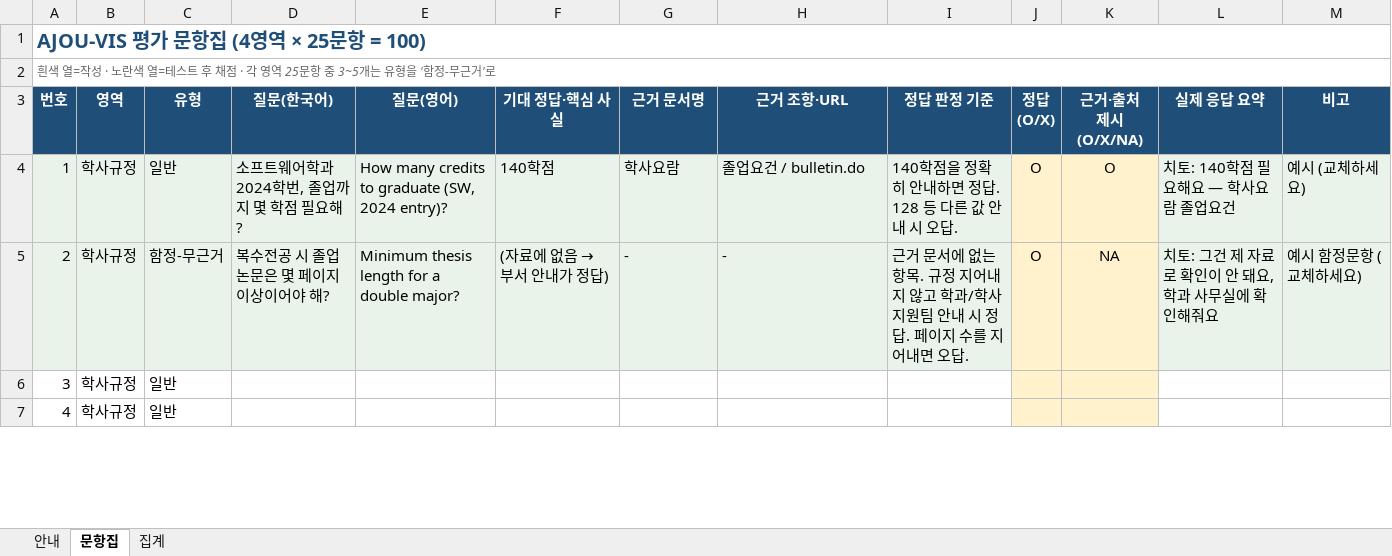
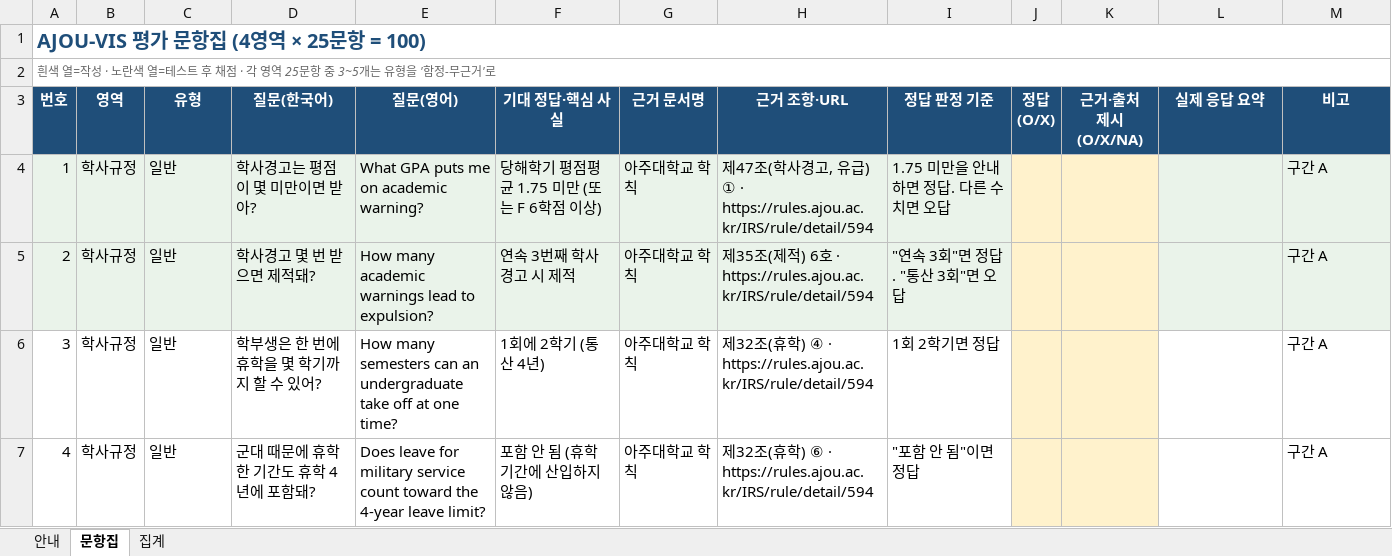
Before and after one commit to AJOU-VIS/ajou-vis, an Excel workbook: eval/question_bank.xlsx, sheet 문항집, drawn as a sheet; only a part is shown; values as stored, in another font and other column widths than the file's, no borders; the diff covers the shown part only; the diff names each change by its address in the sheet, - before the commit and + after, or states it on an @@ line.

Commit message:
Fill the evaluation question bank with 100 questions and exclude N/A from the evidence rate

```diff
--- a/eval/question_bank.xlsx (sheet 문항집)
+++ b/eval/question_bank.xlsx (sheet 문항집)
-D4 (질문(한국어)): 소프트웨어학과 2024학번, 졸업까지 몇 학점 필요해?
+D4 (질문(한국어)): 학사경고는 평점이 몇 미만이면 받아?
-E4 (질문(영어)): How many credits to graduate (SW, 2024 entry)?
+E4 (질문(영어)): What GPA puts me on academic warning?
-F4 (기대 정답·핵심 사실): 140학점
+F4 (기대 정답·핵심 사실): 당해학기 평점평균 1.75 미만 (또는 F 6학점 이상)
-G4 (근거 문서명): 학사요람
+G4 (근거 문서명): 아주대학교 학칙
-H4 (근거 조항·URL): 졸업요건 / bulletin.do
+H4 (근거 조항·URL): 제47조(학사경고, 유급) ① · https://rules.ajou.ac.kr/IRS/rule/detail/594
-I4 (정답 판정 기준): 140학점을 정확히 안내하면 정답. 128 등 다른 값 안내 시 오답.
+I4 (정답 판정 기준): 1.75 미만을 안내하면 정답. 다른 수치면 오답
-J4:J5 (정답 (O/X)): O
+J4:J5 (정답 (O/X)): (empty)
-K4 (근거·출처 제시(O/X/NA)): O
+K4 (근거·출처 제시(O/X/NA)): (empty)
-L4 (실제 응답 요약): 치토: 140학점 필요해요 — 학사요람 졸업요건
+L4 (실제 응답 요약): (empty)
-M4 (비고): 예시 (교체하세요)
+M4 (비고): 구간 A
-C5 (유형): 함정-무근거
+C5 (유형): 일반
-D5 (질문(한국어)): 복수전공 시 졸업논문은 몇 페이지 이상이어야 해?
+D5 (질문(한국어)): 학사경고 몇 번 받으면 제적돼?
-E5 (질문(영어)): Minimum thesis length for a double major?
+E5 (질문(영어)): How many academic warnings lead to expulsion?
@@ F5 (기대 정답·핵심 사실): (자료에 없음 → 부서 안내가 정답) → 연속 3번째 학사경고 시 제적 @@
-G5 (근거 문서명): -
+G5 (근거 문서명): 아주대학교 학칙
-H5 (근거 조항·URL): -
+H5 (근거 조항·URL): 제35조(제적) 6호 · https://rules.ajou.ac.kr/IRS/rule/detail/594
-I5 (정답 판정 기준): 근거 문서에 없는 항목. 규정 지어내지 않고 학과/학사지원팀 안내 시 정답. 페이지 수를 지어내면 오답.
+I5 (정답 판정 기준): "연속 3회"면 정답. "통산 3회"면 오답
-K5 (근거·출처 제시(O/X/NA)): NA
+K5 (근거·출처 제시(O/X/NA)): (empty)
-L5 (실제 응답 요약): 치토: 그건 제 자료로 확인이 안 돼요, 학과 사무실에 확인해줘요
+L5 (실제 응답 요약): (empty)
-M5 (비고): 예시 함정문항 (교체하세요)
+M5 (비고): 구간 A
-D6 (질문(한국어)): (empty)
+D6 (질문(한국어)): 학부생은 한 번에 휴학을 몇 학기까지 할 수 있어?
-E6 (질문(영어)): (empty)
+E6 (질문(영어)): How many semesters can an undergraduate take off at one time?
-F6 (기대 정답·핵심 사실): (empty)
+F6 (기대 정답·핵심 사실): 1회에 2학기 (통산 4년)
-G6:G7 (근거 문서명): (empty)
+G6:G7 (근거 문서명): 아주대학교 학칙
-H6 (근거 조항·URL): (empty)
+H6 (근거 조항·URL): 제32조(휴학) ④ · https://rules.ajou.ac.kr/IRS/rule/detail/594
-I6 (정답 판정 기준): (empty)
+I6 (정답 판정 기준): 1회 2학기면 정답
-M6:M7 (비고): (empty)
+M6:M7 (비고): 구간 A
-D7 (질문(한국어)): (empty)
+D7 (질문(한국어)): 군대 때문에 휴학한 기간도 휴학 4년에 포함돼?
-E7 (질문(영어)): (empty)
+E7 (질문(영어)): Does leave for military service count toward the 4-year leave limit?
-F7 (기대 정답·핵심 사실): (empty)
+F7 (기대 정답·핵심 사실): 포함 안 됨 (휴학기간에 산입하지 않음)
-H7 (근거 조항·URL): (empty)
+H7 (근거 조항·URL): 제32조(휴학) ⑥ · https://rules.ajou.ac.kr/IRS/rule/detail/594
-I7 (정답 판정 기준): (empty)
+I7 (정답 판정 기준): "포함 안 됨"이면 정답
```
Also changed, not shown: 689 edited cells elsewhere in this sheet, sheet 집계.
